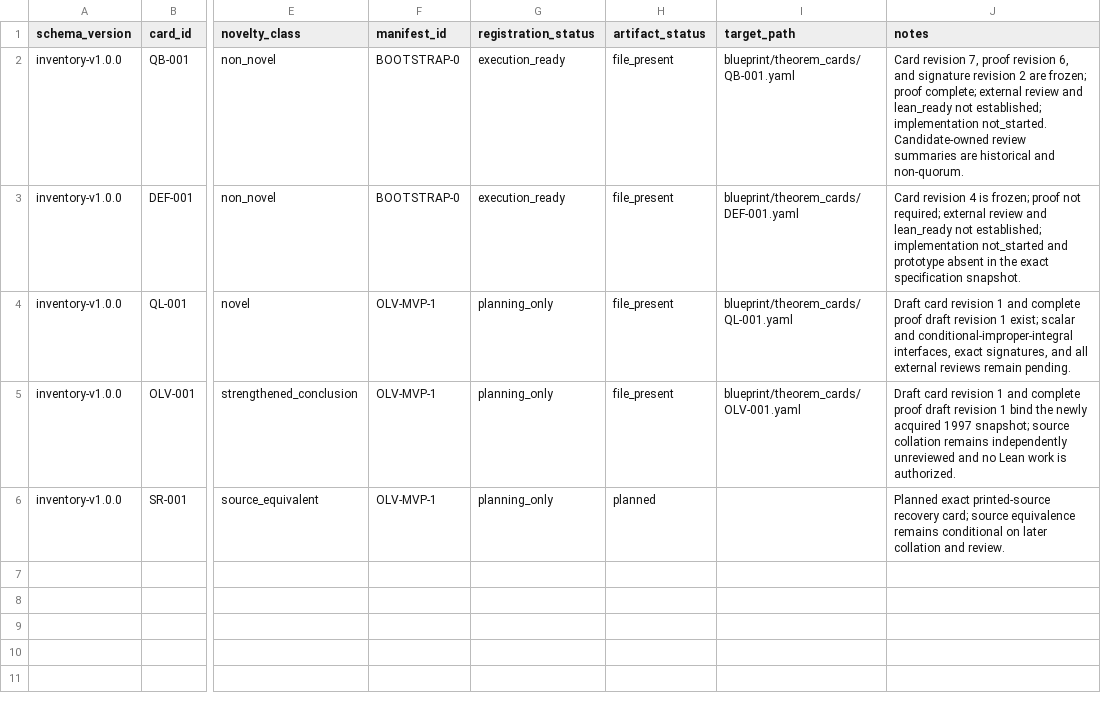
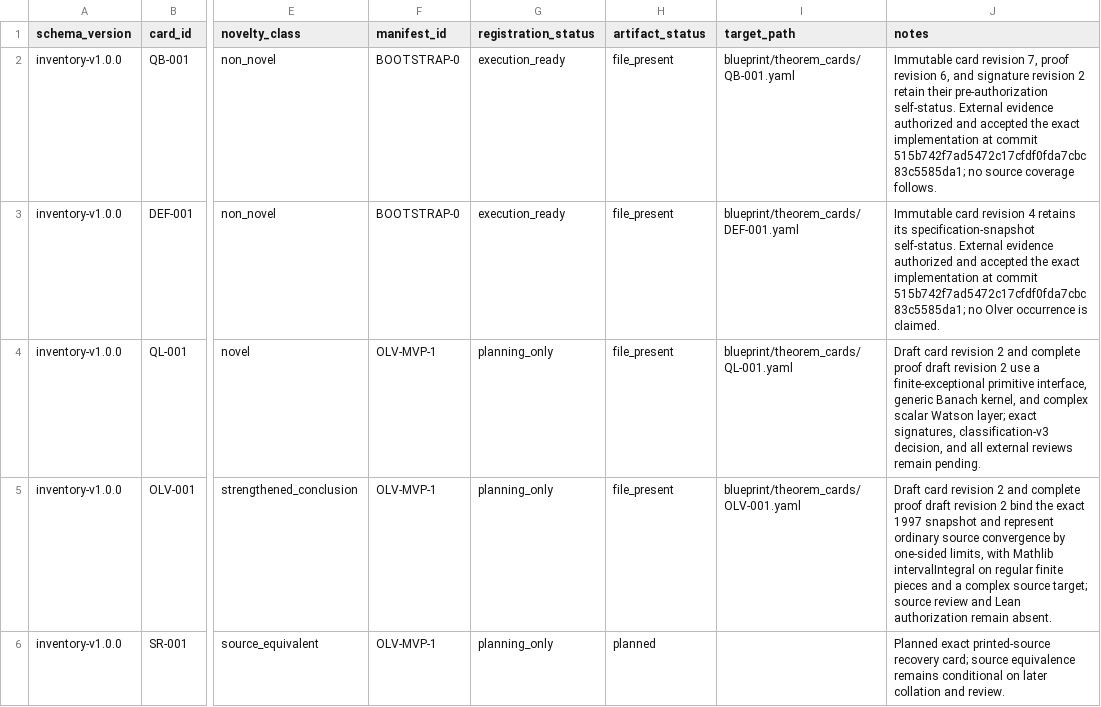
Before and after one commit to jaumededios/LMLF, a CSV file: blueprint/inventory/cards.csv, drawn as a sheet; only a part is shown, gaps mark what is left out; the diff names each change by its address in the sheet, - before the commit and + after, or states it on an @@ line.

```diff
--- a/blueprint/inventory/cards.csv
+++ b/blueprint/inventory/cards.csv
-J2 (notes): Card revision 7, proof revision 6, and signature revision 2 are frozen; proof complete; external review and lean_ready not established; implementation not_started. Candidate-owned review summaries are historical and non-quorum.
+J2 (notes): Immutable card revision 7, proof revision 6, and signature revision 2 retain their pre-authorization self-status. External evidence authorized and accepted the exact implementation at commit 515b742f7ad5472c17cfdf0fda7cbc83c5585da1; no source coverage follows.
-J3 (notes): Card revision 4 is frozen; proof not required; external review and lean_ready not established; implementation not_started and prototype absent in the exact specification snapshot.
+J3 (notes): Immutable card revision 4 retains its specification-snapshot self-status. External evidence authorized and accepted the exact implementation at commit 515b742f7ad5472c17cfdf0fda7cbc83c5585da1; no Olver occurrence is claimed.
-J4 (notes): …card revision 1 and complete proof draft revision 1 exist; scalar and conditional-improper-integral interfaces, exact signatures, and all…
+J4 (notes): …card revision 2 and complete proof draft revision 2 use a finite-exceptional primitive interface, generic Banach kernel, and complex scalar Watson layer; exact signatures, classification-v3 decision, and all…
-J5 (notes): …card revision 1 and complete proof draft revision 1 bind the newly acquired 1997 snapshot; source collation remains independently unreviewed and no Lean work is authorized.
+J5 (notes): …card revision 2 and complete proof draft revision 2 bind the exact 1997 snapshot and represent ordinary source convergence by one-sided limits, with Mathlib intervalIntegral on regular finite pieces and a complex source target; source review and Lean authorization remain absent.
```
Also changed, not shown: blueprint/inventory/entity_evidence.csv, blueprint/inventory/occurrence_entities.csv, 34 other files.
